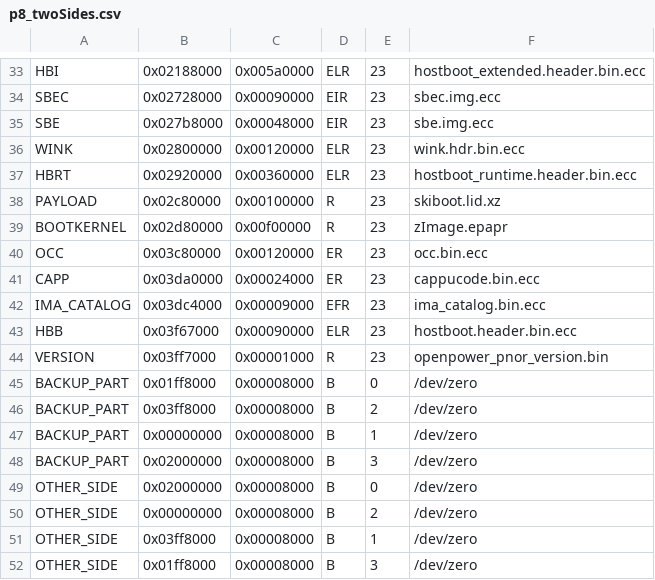
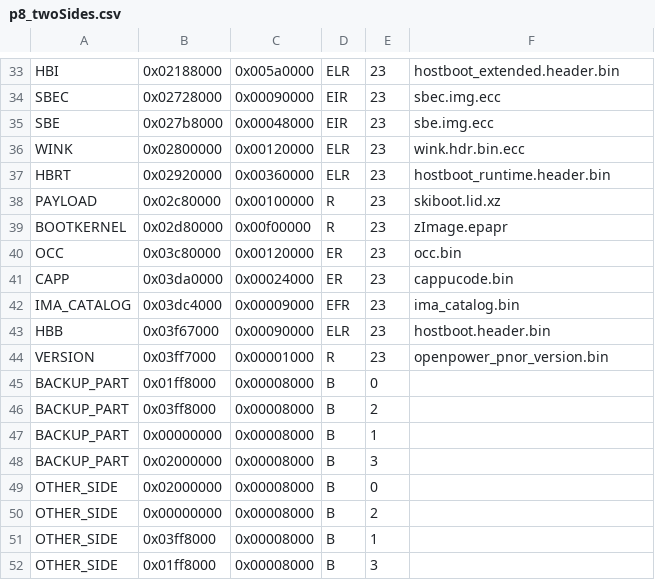
Before and after one commit to stewartsmith/op-build, a CSV file: openpower/configs/pnor/p8_twoSides.csv, drawn as a sheet; only a part is shown, gaps mark what is left out; the diff covers the shown part only; the diff names each change by its address in the sheet, - before the commit and + after, or states it on an @@ line.

```diff
--- a/openpower/configs/pnor/p8_twoSides.csv
+++ b/openpower/configs/pnor/p8_twoSides.csv
-F33: hostboot_extended.header.bin.ecc
+F33: hostboot_extended.header.bin
-F37: hostboot_runtime.header.bin.ecc
+F37: hostboot_runtime.header.bin
-F40: occ.bin.ecc
+F40: occ.bin
-F41: cappucode.bin.ecc
+F41: cappucode.bin
-F42: ima_catalog.bin.ecc
+F42: ima_catalog.bin
-F43: hostboot.header.bin.ecc
+F43: hostboot.header.bin
-F45:F52: /dev/zero
+F45:F52: (empty)
```
Also changed, not shown: 19 edited cells elsewhere in this file, openpower/configs/pnor/defaultPnorLayout_64.csv, openpower/configs/pnor/p8_oneSide.csv, 2 other files.
